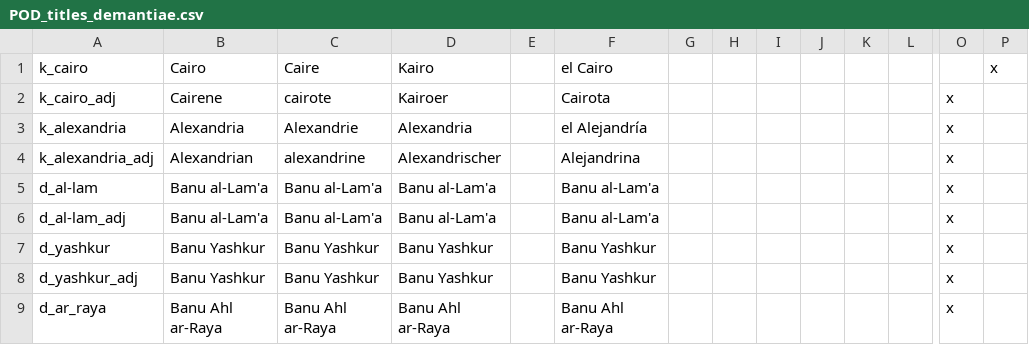
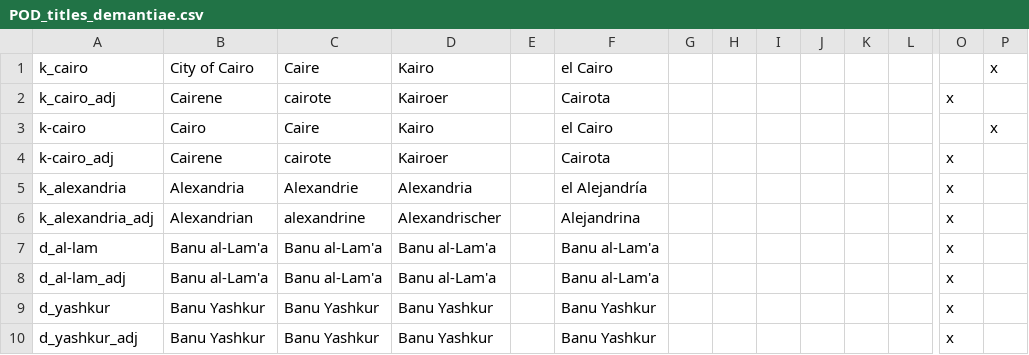
Before and after one commit to PrincesOfDarknessMod/POD-for-CK2, a CSV file: Current/Princes_of_Darkness/localisation/POD_titles_demantiae.csv, drawn as a sheet; only a part is shown, gaps mark what is left out; the shorter side is filled out with more unchanged rows; rows hold the shown columns only; the diff names each change by its address in the sheet, - before the commit and + after, or states it on an @@ line.

```diff
--- a/Current/Princes_of_Darkness/localisation/POD_titles_demantiae.csv
+++ b/Current/Princes_of_Darkness/localisation/POD_titles_demantiae.csv
-B1: Cairo
+B1: City of Cairo
+row 3: k-cairo | Cairo | Caire | Kairo |  | el Cairo |  |  |  |  |  |  |  | x
+row 4: k-cairo_adj | Cairene | cairote | Kairoer |  | Cairota |  |  |  |  |  |  | x
```
Also changed, not shown: Current/Princes_of_Darkness/localisation/POD_CWOD_artifacts.csv, 57 other files.
